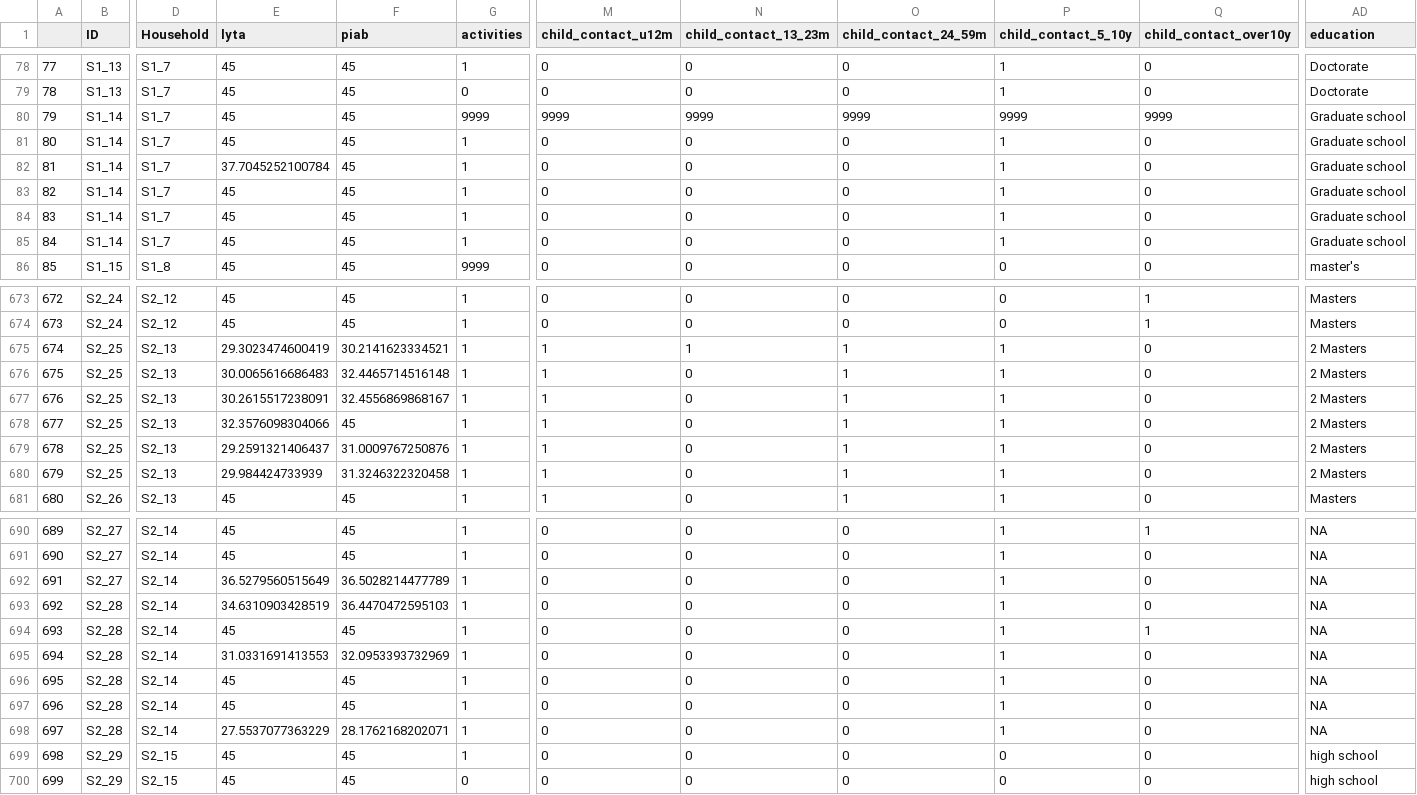
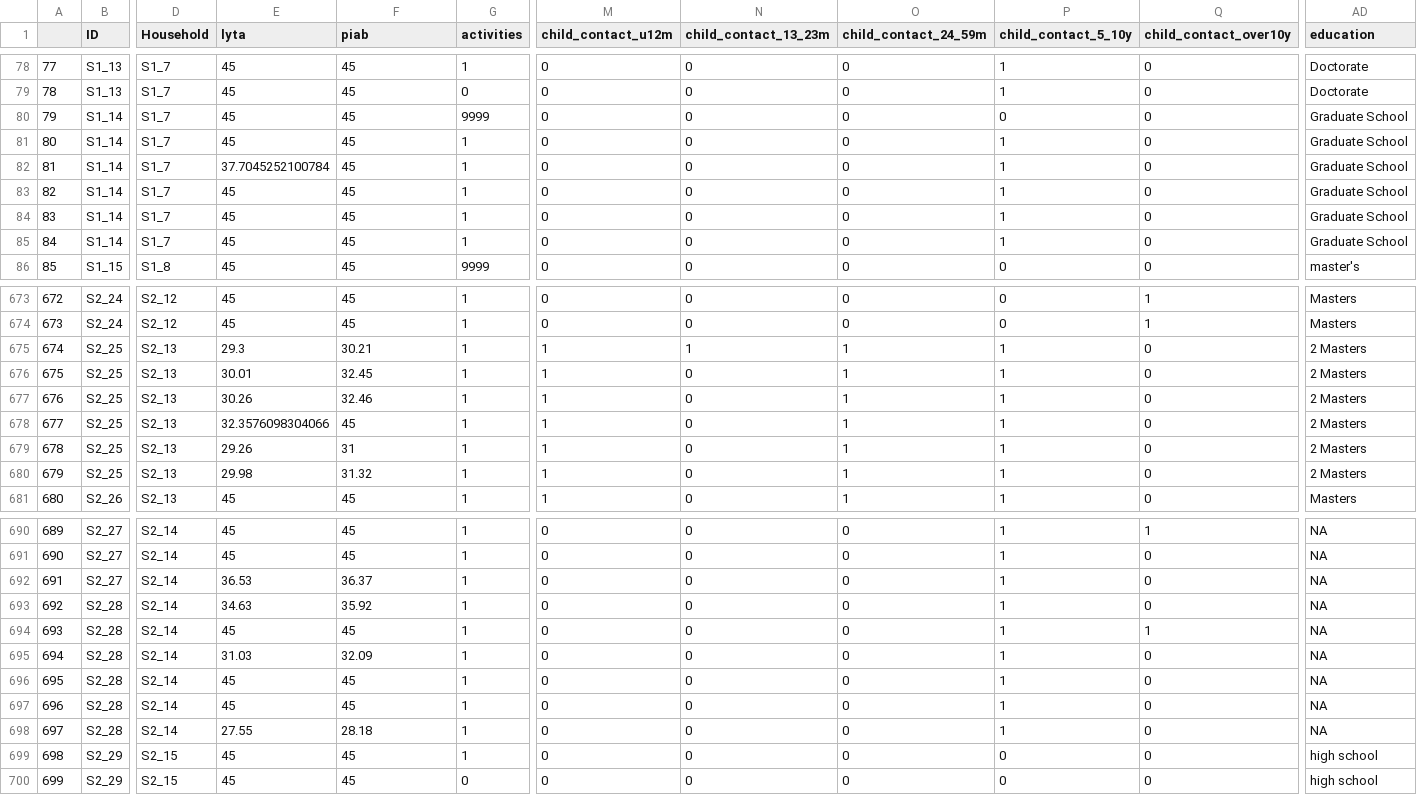
Before and after one commit to DanWeinberger/scope_qpcr_analysis, a CSV file: Data/pcr_survey_combined.csv, drawn as a sheet; only a part is shown, gaps mark what is left out; the diff covers the shown part only; the diff names each change by its address in the sheet, - before the commit and + after, or states it on an @@ line.

```diff
--- a/Data/pcr_survey_combined.csv
+++ b/Data/pcr_survey_combined.csv
-M80 (child_contact_u12m): 9999
+M80 (child_contact_u12m): 0
-N80 (child_contact_13_23m): 9999
+N80 (child_contact_13_23m): 0
-O80 (child_contact_24_59m): 9999
+O80 (child_contact_24_59m): 0
-P80 (child_contact_5_10y): 9999
+P80 (child_contact_5_10y): 0
-Q80 (child_contact_over10y): 9999
+Q80 (child_contact_over10y): 0
-AD80:AD85 (education): Graduate school
+AD80:AD85 (education): Graduate School
-E675 (lyta): 29.3023474600419
+E675 (lyta): 29.3
-F675 (piab): 30.2141623334521
+F675 (piab): 30.21
-E676 (lyta): 30.0065616686483
+E676 (lyta): 30.01
-F676 (piab): 32.4465714516148
+F676 (piab): 32.45
-E677 (lyta): 30.2615517238091
+E677 (lyta): 30.26
-F677 (piab): 32.4556869868167
+F677 (piab): 32.46
-E679 (lyta): 29.2591321406437
+E679 (lyta): 29.26
-F679 (piab): 31.0009767250876
+F679 (piab): 31
-E680 (lyta): 29.984424733939
+E680 (lyta): 29.98
-F680 (piab): 31.3246322320458
+F680 (piab): 31.32
-E692 (lyta): 36.5279560515649
+E692 (lyta): 36.53
-F692 (piab): 36.5028214477789
+F692 (piab): 36.37
-E693 (lyta): 34.6310903428519
+E693 (lyta): 34.63
-F693 (piab): 36.4470472595103
+F693 (piab): 35.92
-E695 (lyta): 31.0331691413553
+E695 (lyta): 31.03
-F695 (piab): 32.0953393732969
+F695 (piab): 32.09
-E698 (lyta): 27.5537077363229
+E698 (lyta): 27.55
-F698 (piab): 28.1762168202071
+F698 (piab): 28.18
```
Also changed, not shown: 59 edited cells elsewhere in this file, Data/diabetes.csv, 11 other files.
